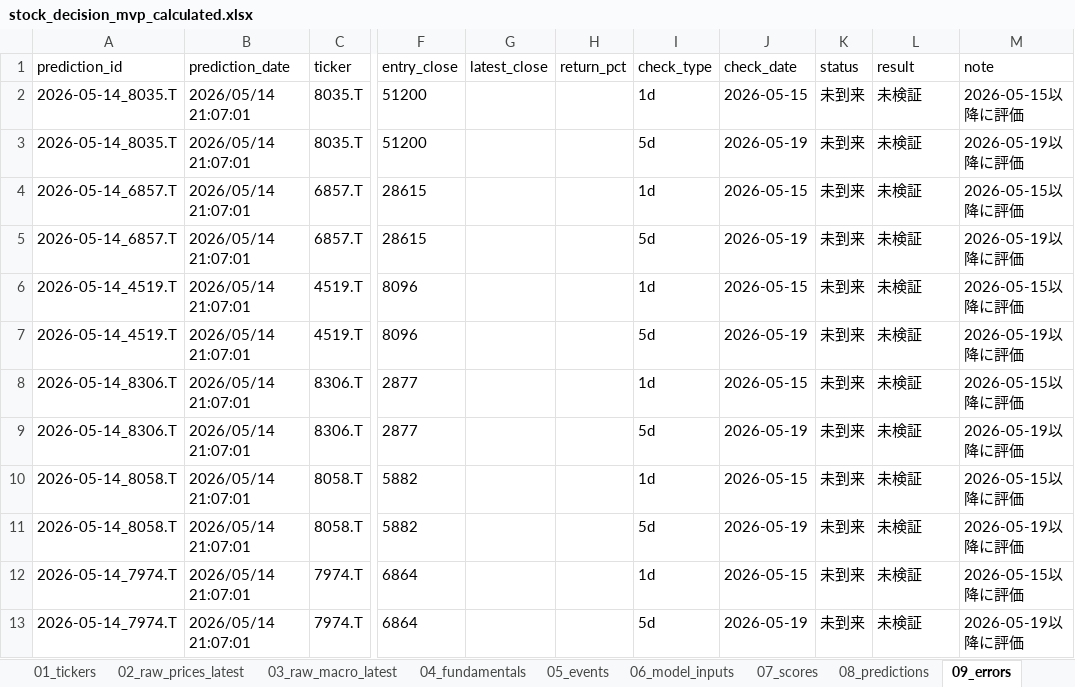
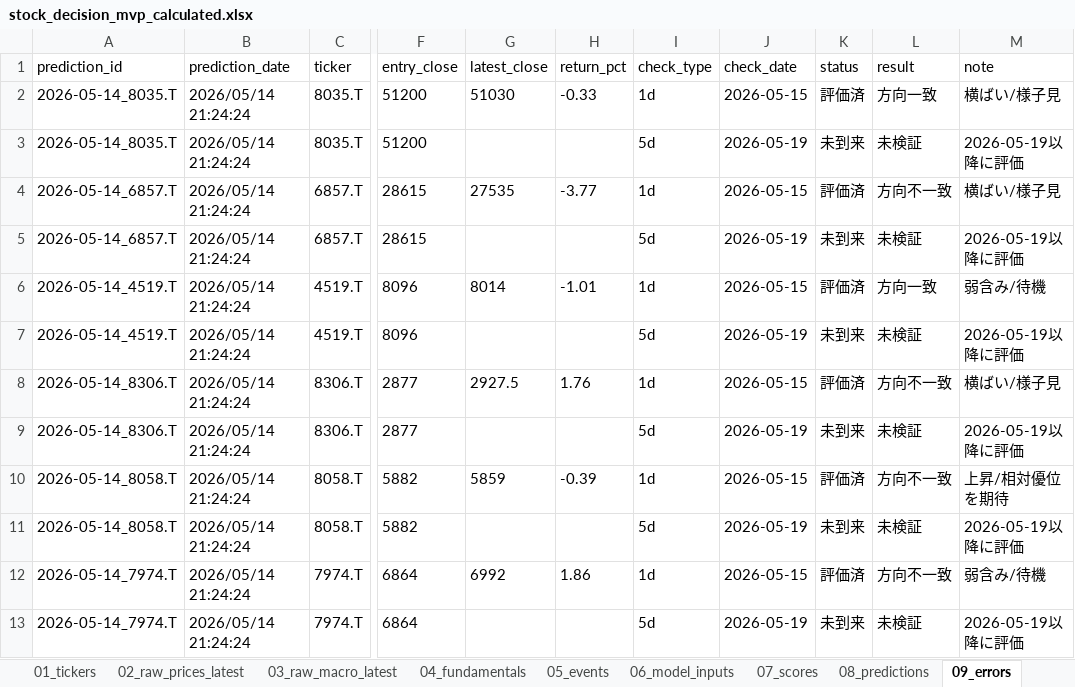
Before and after one commit to ob198-cpu/kabu, an Excel workbook: stock_decision_mvp_calculated.xlsx, sheet 09_errors, drawn as a sheet; only a part is shown, gaps mark what is left out; values as stored, in another font and other column widths than the file's, no borders; the diff covers the shown part only; the diff names each change by its address in the sheet, - before the commit and + after, or states it on an @@ line.

Commit message:
Evaluate first MVP prediction actuals

```diff
--- a/stock_decision_mvp_calculated.xlsx (sheet 09_errors)
+++ b/stock_decision_mvp_calculated.xlsx (sheet 09_errors)
-B2:B13 (prediction_date): 2026/05/14 21:07:01
+B2:B13 (prediction_date): 2026/05/14 21:24:24
-G2 (latest_close): (empty)
+G2 (latest_close): 51030
-H2 (return_pct): (empty)
+H2 (return_pct): -0.33
-K2 (status): 未到来
+K2 (status): 評価済
-L2 (result): 未検証
+L2 (result): 方向一致
-M2 (note): 2026-05-15以降に評価
+M2 (note): 横ばい/様子見
-G4 (latest_close): (empty)
+G4 (latest_close): 27535
-H4 (return_pct): (empty)
+H4 (return_pct): -3.77
-K4 (status): 未到来
+K4 (status): 評価済
-L4 (result): 未検証
+L4 (result): 方向不一致
-M4 (note): 2026-05-15以降に評価
+M4 (note): 横ばい/様子見
-G6 (latest_close): (empty)
+G6 (latest_close): 8014
-H6 (return_pct): (empty)
+H6 (return_pct): -1.01
-K6 (status): 未到来
+K6 (status): 評価済
-L6 (result): 未検証
+L6 (result): 方向一致
-M6 (note): 2026-05-15以降に評価
+M6 (note): 弱含み/待機
-G8 (latest_close): (empty)
+G8 (latest_close): 2927.5
-H8 (return_pct): (empty)
+H8 (return_pct): 1.76
-K8 (status): 未到来
+K8 (status): 評価済
-L8 (result): 未検証
+L8 (result): 方向不一致
-M8 (note): 2026-05-15以降に評価
+M8 (note): 横ばい/様子見
-G10 (latest_close): (empty)
+G10 (latest_close): 5859
-H10 (return_pct): (empty)
+H10 (return_pct): -0.39
-K10 (status): 未到来
+K10 (status): 評価済
-L10 (result): 未検証
+L10 (result): 方向不一致
-M10 (note): 2026-05-15以降に評価
+M10 (note): 上昇/相対優位を期待
-G12 (latest_close): (empty)
+G12 (latest_close): 6992
-H12 (return_pct): (empty)
+H12 (return_pct): 1.86
-K12 (status): 未到来
+K12 (status): 評価済
-L12 (result): 未検証
+L12 (result): 方向不一致
-M12 (note): 2026-05-15以降に評価
+M12 (note): 弱含み/待機
```
Also changed, not shown: 16 added rows and 14 edited cells elsewhere in this sheet, sheet 09b_prediction_log, sheet 14_score_history, sheet 06_model_inputs, sheet 17_excel_audit, sheet 02_raw_prices_latest, sheet 03_raw_macro_latest, 10 more sheets, 4 other files.
